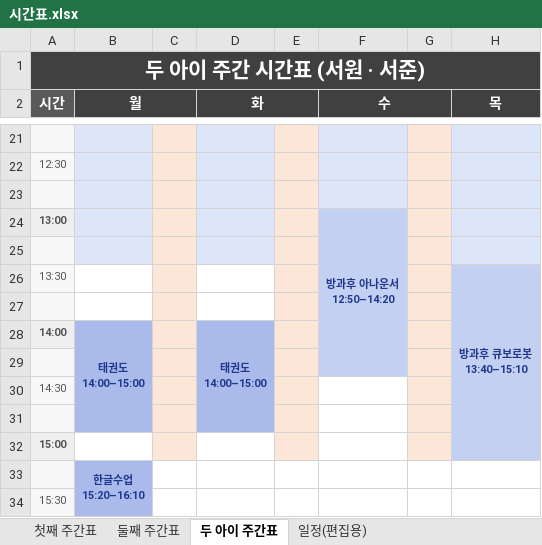
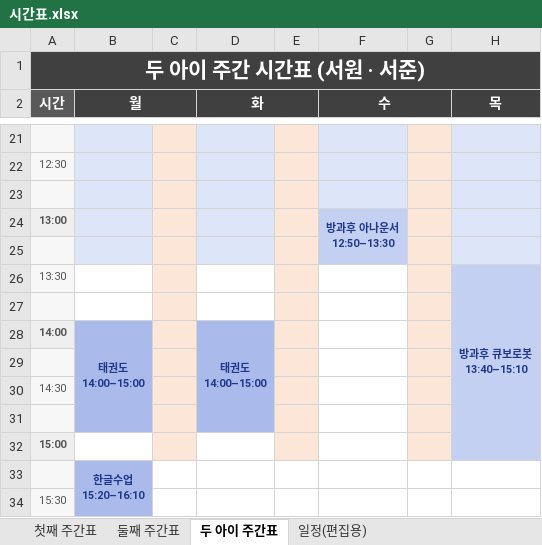
Before and after one commit to Catomo88/time_table, an Excel workbook: 시간표.xlsx, sheet 두 아이 주간표, drawn as a sheet; only a part is shown, gaps mark what is left out; values as stored, in another font and other column widths than the file's, no borders; ↵ is a line break in a cell; the diff names each change by its address in the sheet, - before the commit and + after, or states it on an @@ line.

```diff
--- a/시간표.xlsx (sheet 두 아이 주간표)
+++ b/시간표.xlsx (sheet 두 아이 주간표)
-F24 (수): 방과후 아나운서 ↵ 12:50–14:20
+F24 (수): 방과후 아나운서 ↵ 12:50–13:30
-F24:F29 merged
+F24:F25 merged
```
Also changed, not shown: sheet 첫째 주간표, sheet 일정(편집용), 7 other files.
